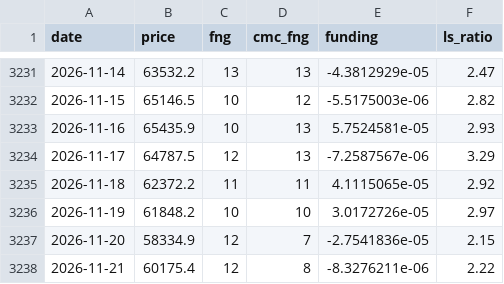
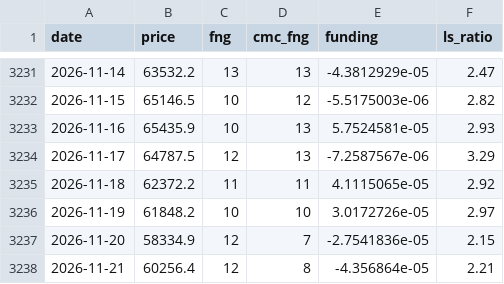
Before and after one commit to cdean12/Crypto-Sentiment, a CSV file: data/daily.csv, drawn as a sheet; only a part is shown, gaps mark what is left out.

Commit message:
Update data 2026-11-21T23:25Z

```diff
--- a/data/daily.csv
+++ b/data/daily.csv
@@ -3237,2 +3237,2 @@ date,price,fng,cmc_fng,funding,ls_ratio
 2026-11-20,58334.9,12,7,-2.7541836e-05,2.15
-2026-11-21,60175.4,12,8,-8.3276211e-06,2.22
+2026-11-21,60256.4,12,8,-4.356864e-05,2.21
```
Also changed, not shown: 1 other file.
